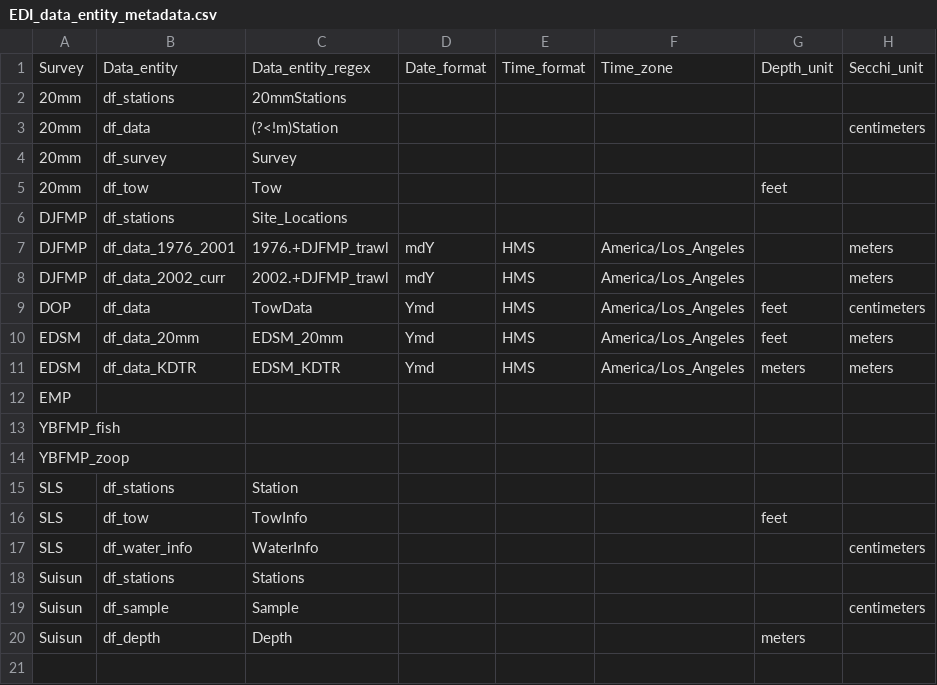
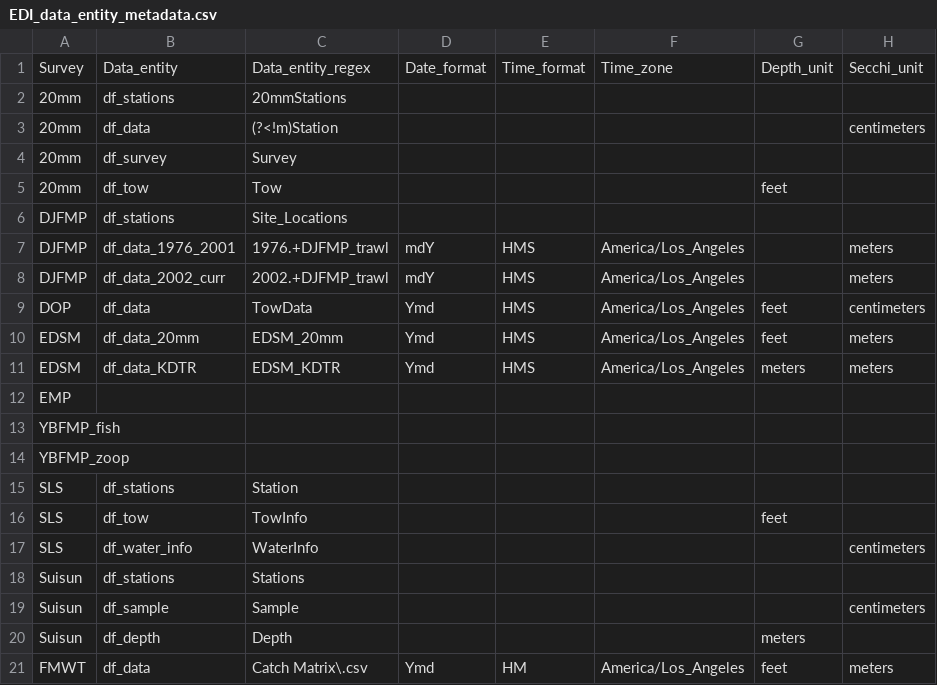
Before and after one commit to InteragencyEcologicalProgram/discretewq, a CSV file: data-raw/01_Global/EDI_data_entity_metadata.csv, drawn as a sheet; the diff names each change by its address in the sheet, - before the commit and + after, or states it on an @@ line.

```diff
--- a/data-raw/01_Global/EDI_data_entity_metadata.csv
+++ b/data-raw/01_Global/EDI_data_entity_metadata.csv
+row 21: FMWT | df_data | Catch Matrix\.csv | Ymd | HM | America/Los_Angeles | feet | meters
```
Also changed, not shown: data-raw/01_Global/Data_column_metadata.csv, data-raw/01_Global/EDI_data_package_metadata.csv, 11 other files.
